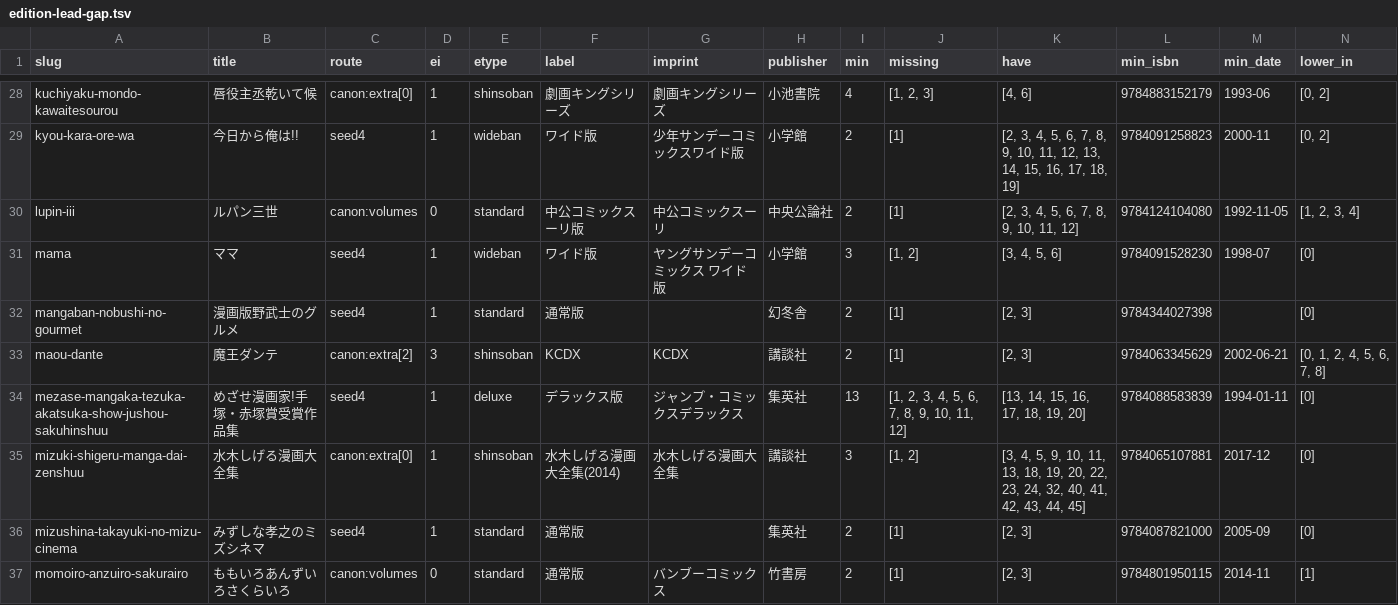
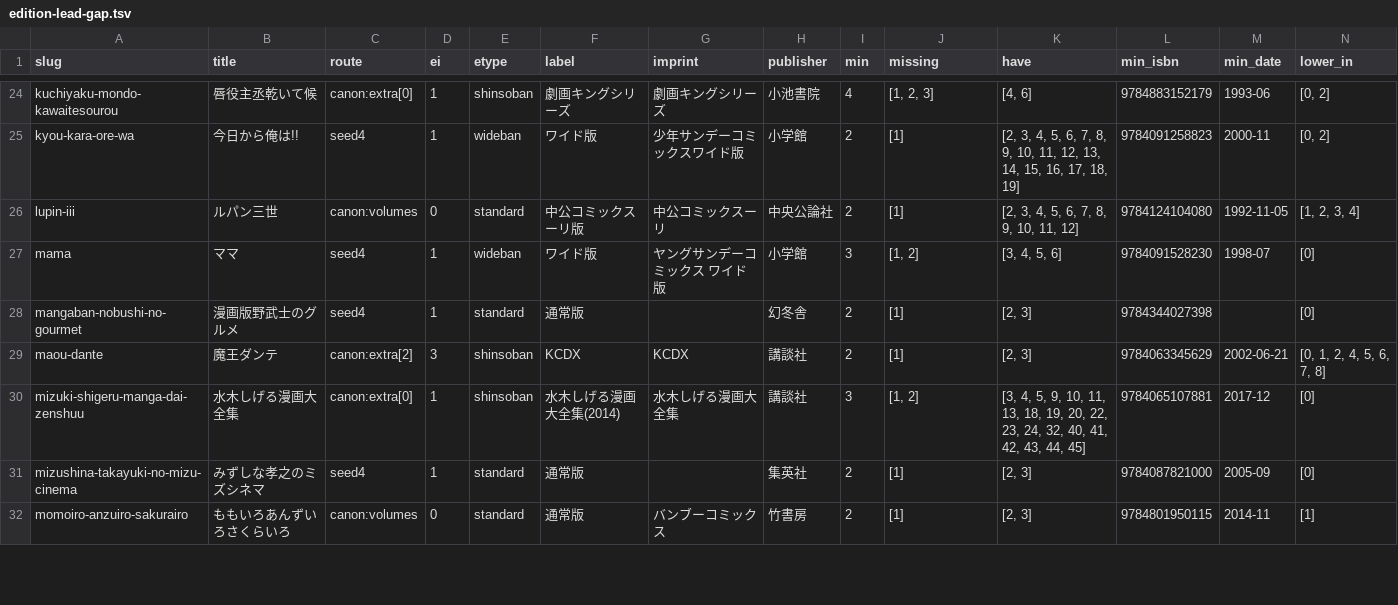
Before and after one commit to shuichi0725-cmyk/MANGAL, a TSV file: docs/production-diagnostics/edition-lead-gap.tsv, drawn as a sheet; only a part is shown, gaps mark what is left out; the diff covers the shown part only.

```diff
--- a/docs/production-diagnostics/edition-lead-gap.tsv
+++ b/docs/production-diagnostics/edition-lead-gap.tsv
@@ -33,3 +29,2 @@ mangaban-nobushi-no-gourmet	漫画版野武士のグルメ	seed4	1	standard	通
 maou-dante	魔王ダンテ	canon:extra[2]	3	shinsoban	KCDX	KCDX	講談社	2	[1]	[2, 3]	9784063345629	2002-06-21	[0, 1, 2, 4, 5, 6, 7, 8]
-mezase-mangaka-tezuka-akatsuka-show-jushou-sakuhinshuu	めざせ漫画家!手塚・赤塚賞受賞作品集	seed4	1	deluxe	デラックス版	ジャンプ・コミックスデラックス	集英社	13	[1, 2, 3, 4, 5, 6, 7, 8, 9, 10, 11, 12]	[13, 14, 15, 16, 17, 18, 19, 20]	9784088583839	1994-01-11	[0]
 mizuki-shigeru-manga-dai-zenshuu	水木しげる漫画大全集	canon:extra[0]	1	shinsoban	水木しげる漫画大全集(2014)	水木しげる漫画大全集	講談社	3	[1, 2]	[3, 4, 5, 9, 10, 11, 13, 18, 19, 20, 22, 23, 24, 32, 40, 41, 42, 43, 44, 45]	9784065107881	2017-12	[0]
```
Also changed, not shown: 13 removed rows and 2 edited cells elsewhere in this file, docs/production-diagnostics/deluxe-label-split.tsv, docs/production-diagnostics/harvested-not-on-page.tsv, 19 other files.
